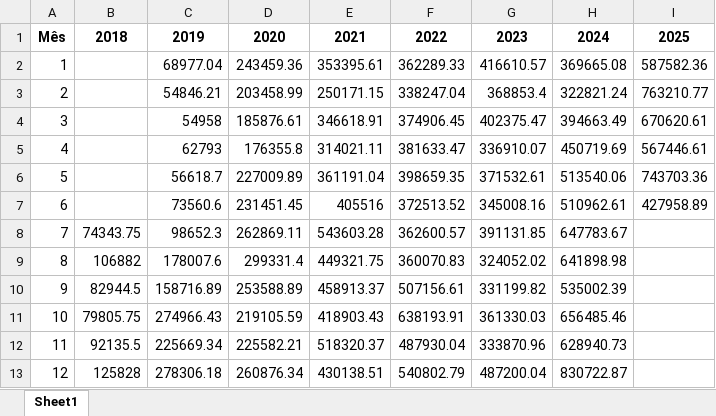
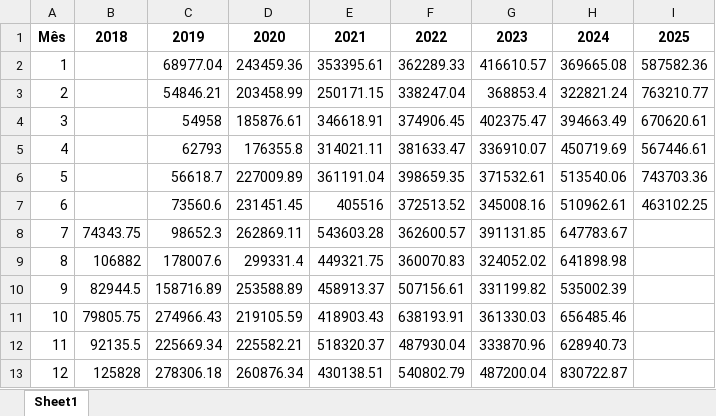
Before and after one commit to maloka-ai/poc-dashboard, an Excel workbook: dados/BIBI/Dados_BIBI_PF/faturamento_mensal.xlsx, sheet Sheet1, drawn as a sheet; values as stored, in another font and other column widths than the file's, no borders; the diff names each change by its address in the sheet, - before the commit and + after, or states it on an @@ line.

```diff
--- a/dados/BIBI/Dados_BIBI_PF/faturamento_mensal.xlsx (sheet Sheet1)
+++ b/dados/BIBI/Dados_BIBI_PF/faturamento_mensal.xlsx (sheet Sheet1)
-I7: 427958.89
+I7: 463102.25
```
Also changed, not shown: dados/BIBI/Dados_BIBI_PF/faturamento_diario.xlsx, dados/BIBI/Dados_BIBI_PF/faturamento_diario_lojas.xlsx, 14 other files.
